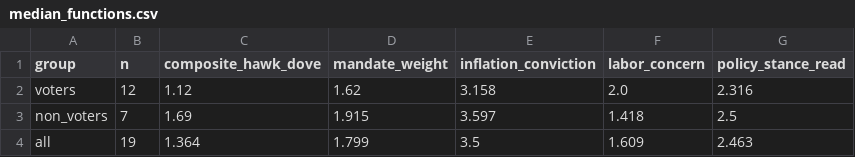
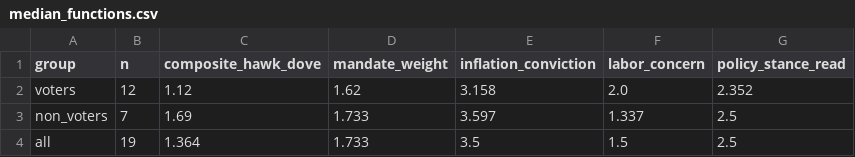
Before and after one commit to mrabelosouza-maker/fomc, a CSV file: results/median_functions.csv, drawn as a sheet.

```diff
--- a/results/median_functions.csv
+++ b/results/median_functions.csv
@@ -1,4 +1,4 @@
 group,n,composite_hawk_dove,mandate_weight,inflation_conviction,labor_concern,policy_stance_read
-voters,12,1.12,1.62,3.158,2.0,2.316
-non_voters,7,1.69,1.915,3.597,1.418,2.5
-all,19,1.364,1.799,3.5,1.609,2.463
+voters,12,1.12,1.62,3.158,2.0,2.352
+non_voters,7,1.69,1.733,3.597,1.337,2.5
+all,19,1.364,1.733,3.5,1.5,2.5
```
Also changed, not shown: results/summary.csv, 5 other files.
